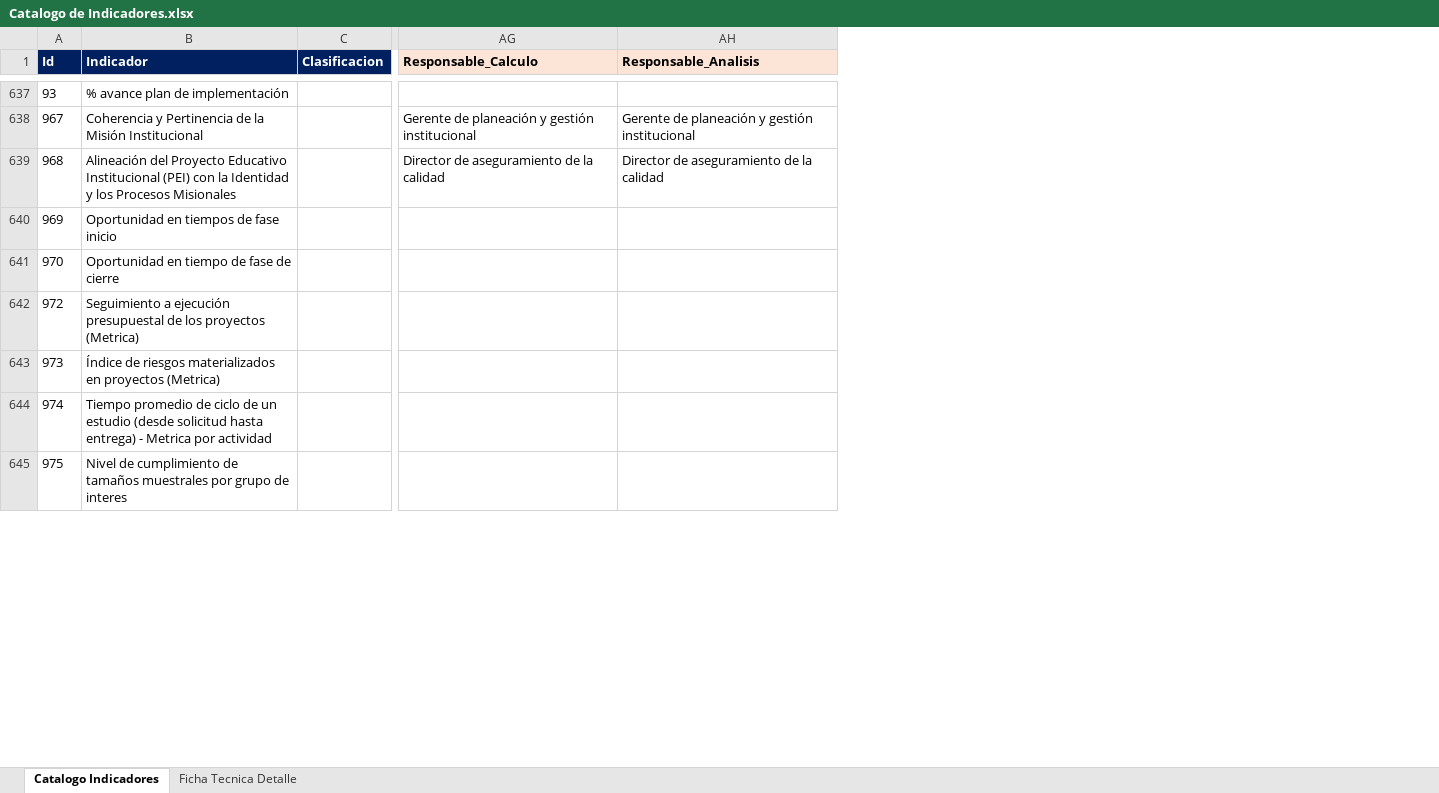
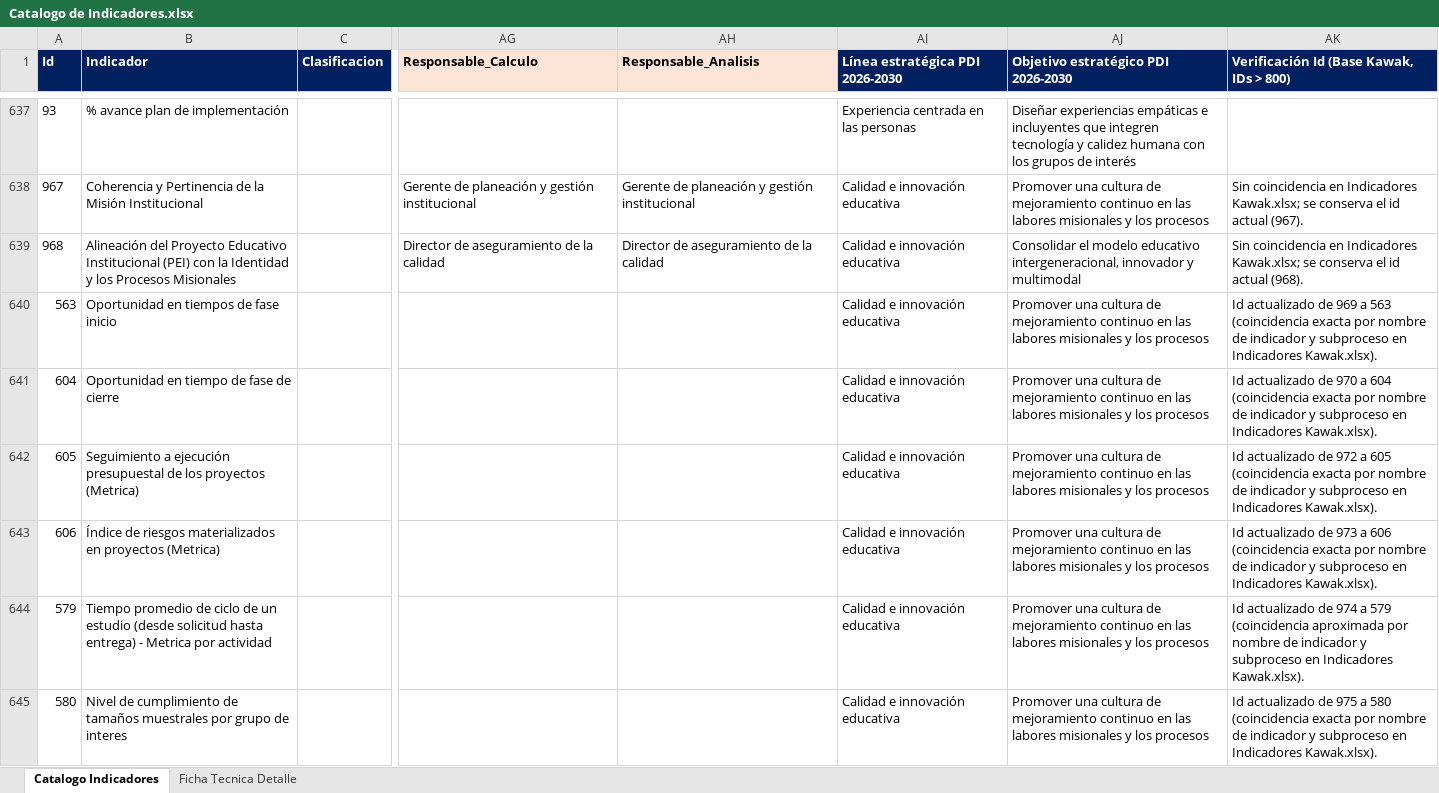
Before and after one commit to Ximena5745/Sistema_Indicadores_Poli, an Excel workbook: data/raw/Catalogo de Indicadores.xlsx, sheet Catalogo Indicadores, drawn as a sheet; only a part is shown, gaps mark what is left out; values as stored, in another font and other column widths than the file's, no borders; conditional formats not drawn; the diff covers the shown part only; the diff names each change by its address in the sheet, - before the commit and + after, or states it on an @@ line.

Commit message:
mejoras visuales

```diff
--- a/data/raw/Catalogo de Indicadores.xlsx (sheet Catalogo Indicadores)
+++ b/data/raw/Catalogo de Indicadores.xlsx (sheet Catalogo Indicadores)
+column AI (Línea estratégica PDI 2026-2030), rows 637-645: Experiencia centrada en las personas | Calidad e innovación educativa | Calidad e innovación educativa | Calidad e innovación educativa | Calidad e innovación educativa | Calidad e innovación educativa | Calidad e innovación educativa | Calidad e innovación educativa | Calidad e innovación educativa
+column AJ, row 1: Objetivo estratégico PDI 2026-2030; rows 637-645: Diseñar experiencias empáticas e incluyentes que integren tecnología y calidez humana con los grupos de interés | Promover una cultura de mejoramiento continuo en las labores misionales y los procesos | Consolidar el modelo educativo intergeneracional, innovador y multimodal | Promover una cultura de mejoramiento continuo en las labores misionales y los procesos | Promover una cultura de mejoramiento continuo en las labores misionales y los procesos | Promover una cultura de mejoramiento continuo en las labores misionales y los procesos | Promover una cultura de mejoramiento continuo en las labores misionales y los procesos | Promover una cultura de mejoramiento continuo en las labores misionales y los procesos | Promover una cultura de mejoramiento continuo en las labores misionales y los procesos
+column AK, row 1: Verificación Id (Base Kawak, IDs > 800); rows 638-645: Sin coincidencia en Indicadores Kawak.xlsx; se conserva el id actual (967). | Sin coincidencia en Indicadores Kawak.xlsx; se conserva el id actual (968). | Id actualizado de 969 a 563 (coincidencia exacta por nombre de indicador y subproceso en Indicadores Kawak.xlsx). | Id actualizado de 970 a 604 (coincidencia exacta por nombre de indicador y subproceso en Indicadores Kawak.xlsx). | Id actualizado de 972 a 605 (coincidencia exacta por nombre de indicador y subproceso en Indicadores Kawak.xlsx). | Id actualizado de 973 a 606 (coincidencia exacta por nombre de indicador y subproceso en Indicadores Kawak.xlsx). | Id actualizado de 974 a 579 (coincidencia aproximada por nombre de indicador y subproceso en Indicadores Kawak.xlsx). | Id actualizado de 975 a 580 (coincidencia exacta por nombre de indicador y subproceso en Indicadores Kawak.xlsx).
-A640 (Id): 969
+A640 (Id): 563
-A641 (Id): 970
+A641 (Id): 604
-A642 (Id): 972
+A642 (Id): 605
-A643 (Id): 973
+A643 (Id): 606
-A644 (Id): 974
+A644 (Id): 579
-A645 (Id): 975
+A645 (Id): 580
```
Also changed, not shown: 4 edited cells elsewhere in this sheet, sheet Ficha Tecnica Detalle, Catalogo_Indicadores_PDI_2026_2030.xlsx, 4 other files.
